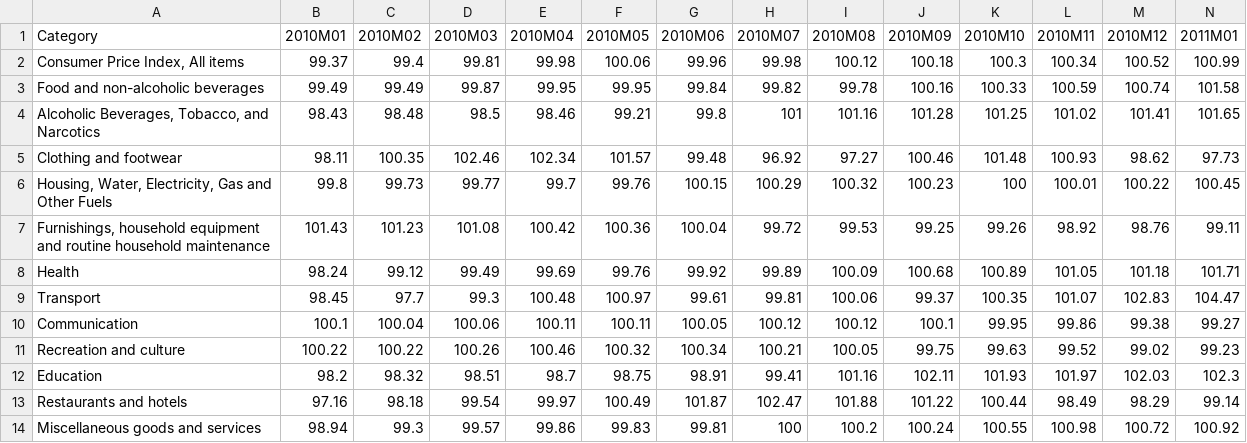
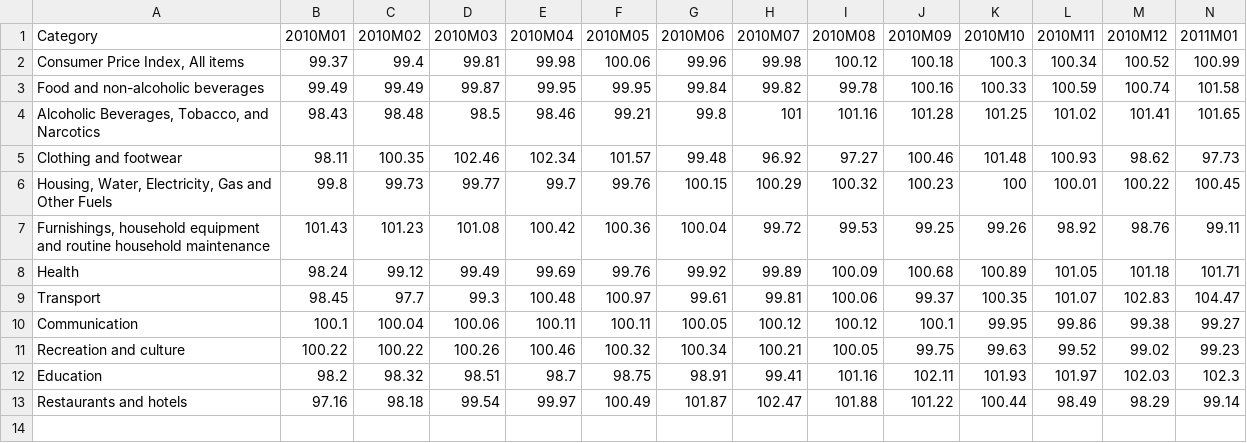
Before and after one commit to sahilsakhuja/cs171-final-project-hypertails, a CSV file: data/IMF_CPI_US - Country Indexes And Weights.csv, drawn as a sheet; only a part is shown; rows hold the shown columns only; the diff names each change by its address in the sheet, - before the commit and + after, or states it on an @@ line.

```diff
--- a/data/IMF_CPI_US - Country Indexes And Weights.csv
+++ b/data/IMF_CPI_US - Country Indexes And Weights.csv
-row 14: Miscellaneous goods and services | 98.94 | 99.3 | 99.57 | 99.86 | 99.83 | 99.81 | 100 | 100.2 | 100.24 | 100.55 | 100.98 | 100.72 | 100.92
```
Also changed, not shown: 7 other files.
